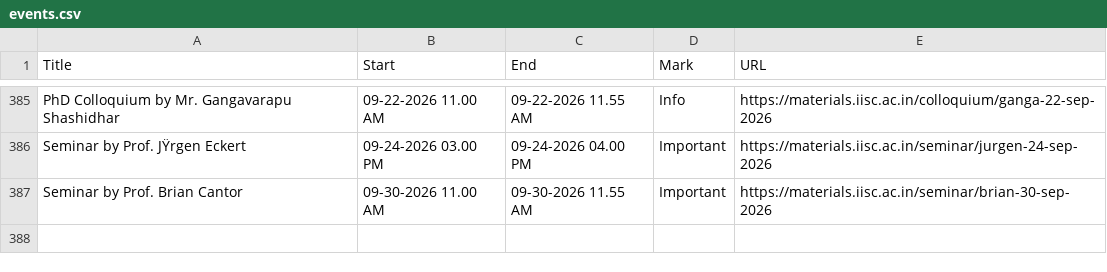
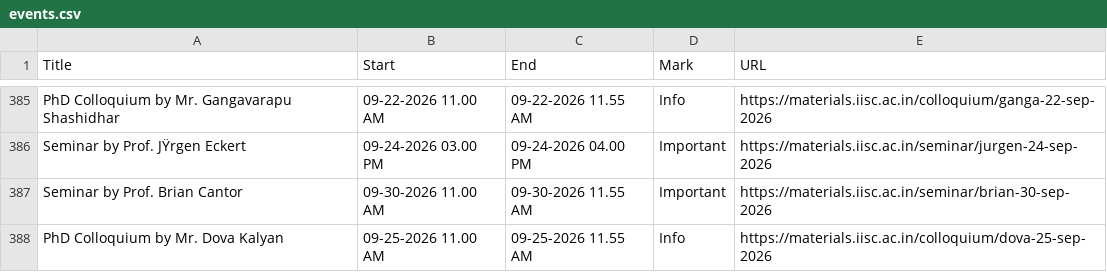
Before and after one commit to mte-iisc/materials-iisc, a CSV file: _site/events/events.csv, drawn as a sheet; only a part is shown, gaps mark what is left out.

```diff
--- a/_site/events/events.csv
+++ b/_site/events/events.csv
@@ -387 +387,2 @@ Seminar by Prof. JŸrgen Eckert,09-24-2026 03.00 PM,09-24-2026 04.00 PM,Importan
 Seminar by Prof. Brian Cantor,09-30-2026 11.00 AM,09-30-2026 11.55 AM,Important,https://materials.iisc.ac.in/seminar/brian-30-sep-2026
+PhD Colloquium by  Mr. Dova Kalyan,09-25-2026  11.00 AM,09-25-2026  11.55 AM,Info,https://materials.iisc.ac.in/colloquium/dova-25-sep-2026
```
Also changed, not shown: events/events.csv, 9 other files.
